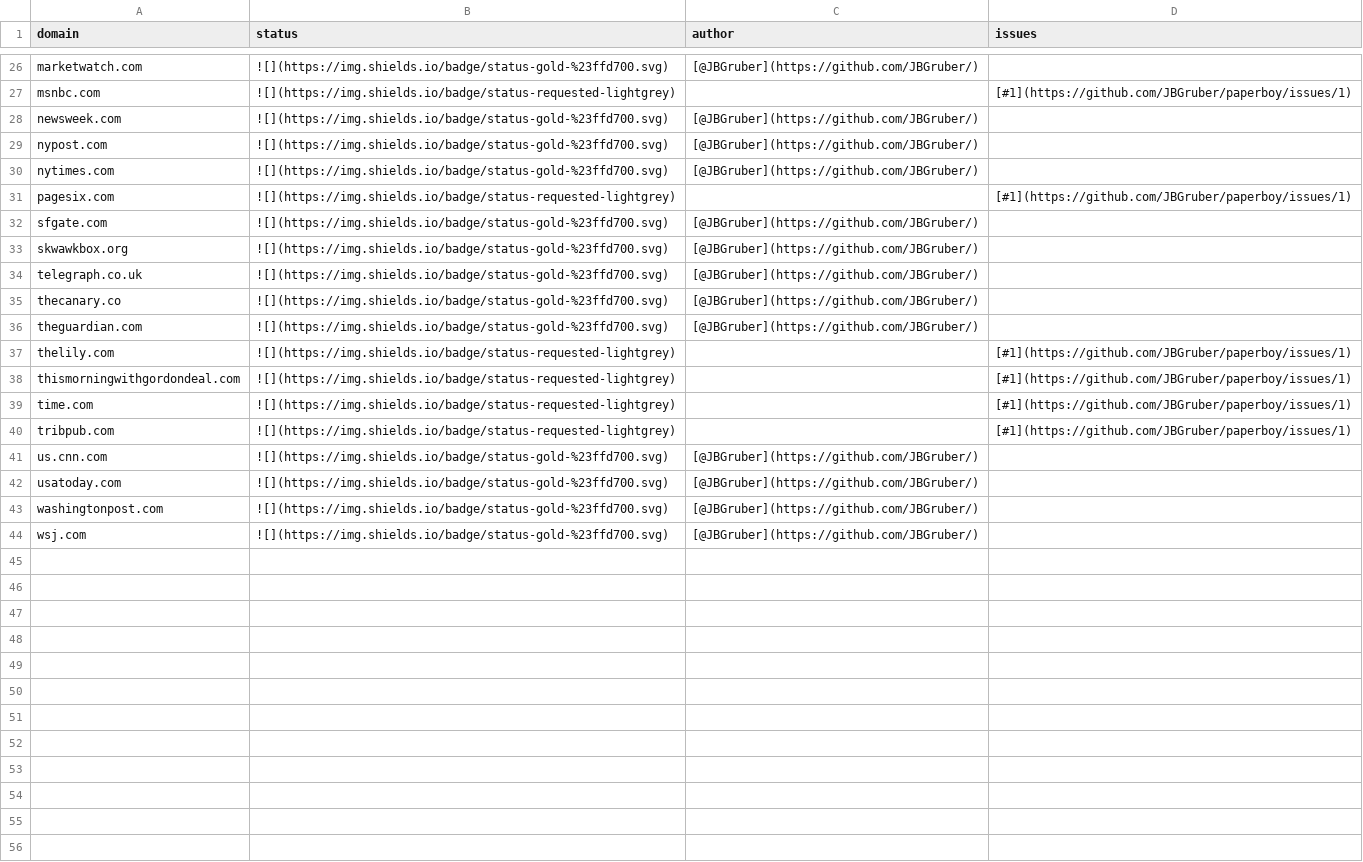
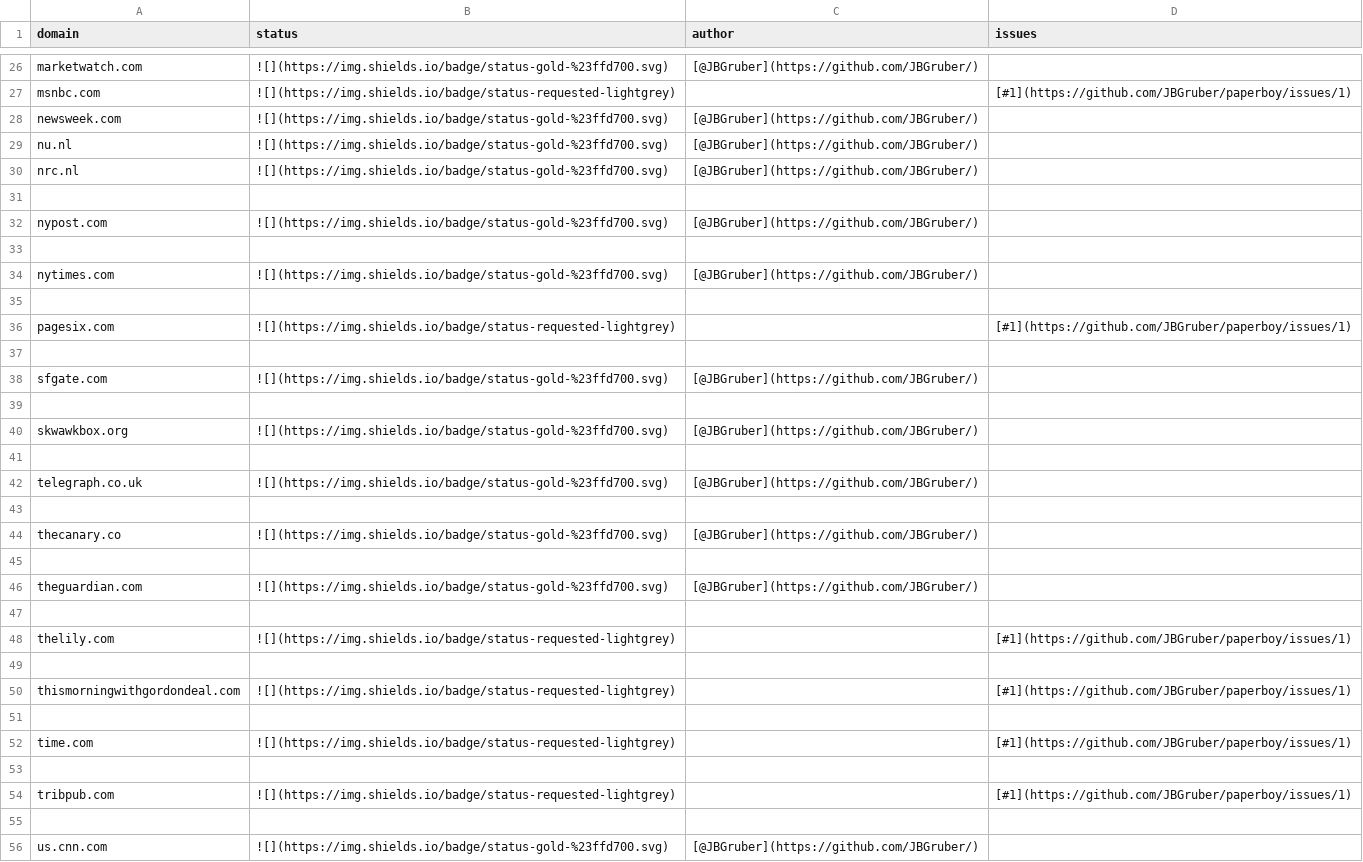
Before and after one commit to JBGruber/paperboy, a CSV file: inst/status.csv, drawn as a sheet; only a part is shown, gaps mark what is left out; the shorter side is filled out with more unchanged rows; the diff covers the shown part only; the diff names each change by its address in the sheet, - before the commit and + after, or states it on an @@ line.

```diff
--- a/inst/status.csv
+++ b/inst/status.csv
+row 29: nu.nl | ![](https://img.shields.io/badge/status-gold-%23ffd700.svg) | [@JBGruber](https://github.com/JBGruber/)
+row 30: nrc.nl | ![](https://img.shields.io/badge/status-gold-%23ffd700.svg) | [@JBGruber](https://github.com/JBGruber/)
+row 31: (empty)
+row 33: (empty)
+row 35: (empty)
+row 37: (empty)
+row 39: (empty)
+row 41: (empty)
+row 43: (empty)
+row 45: (empty)
+row 47: (empty)
+row 49: (empty)
+row 51: (empty)
+row 53: (empty)
+row 55: (empty)
```
Also changed, not shown: 3 added rows elsewhere in this file, 4 other files.
